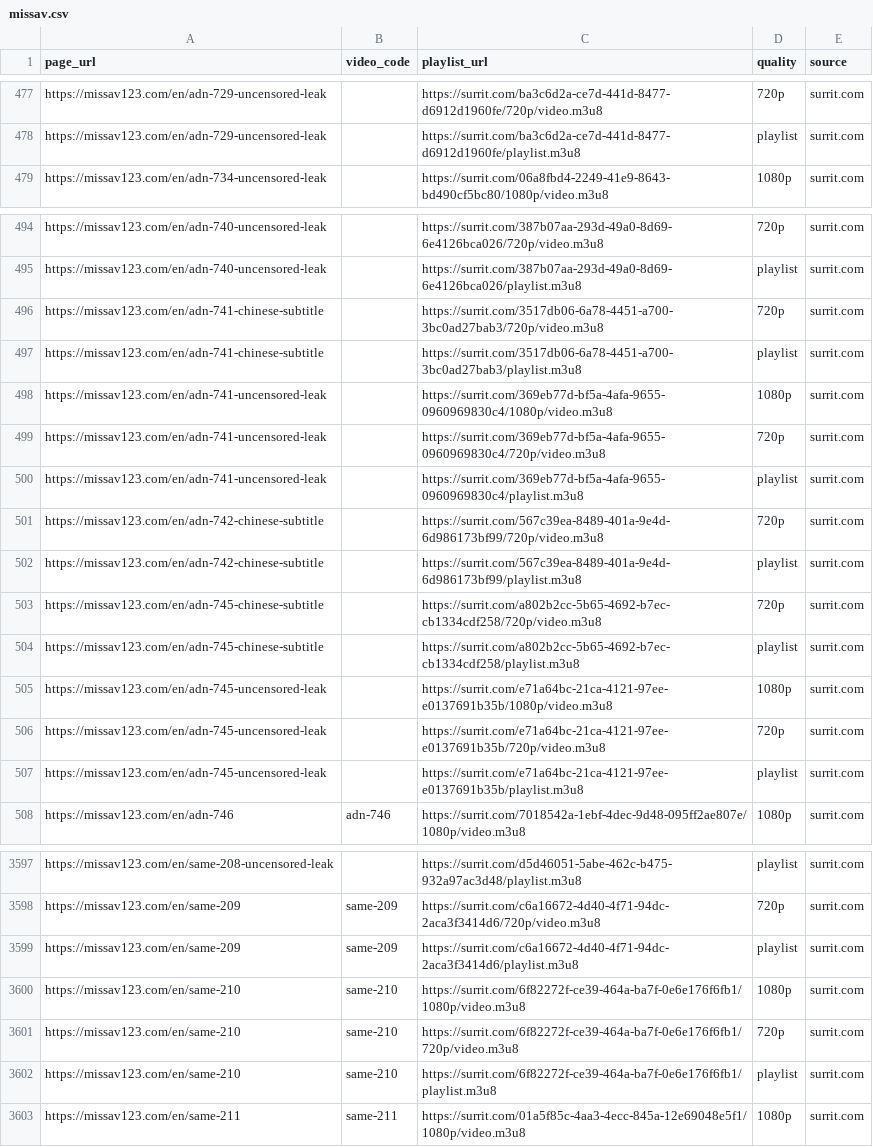
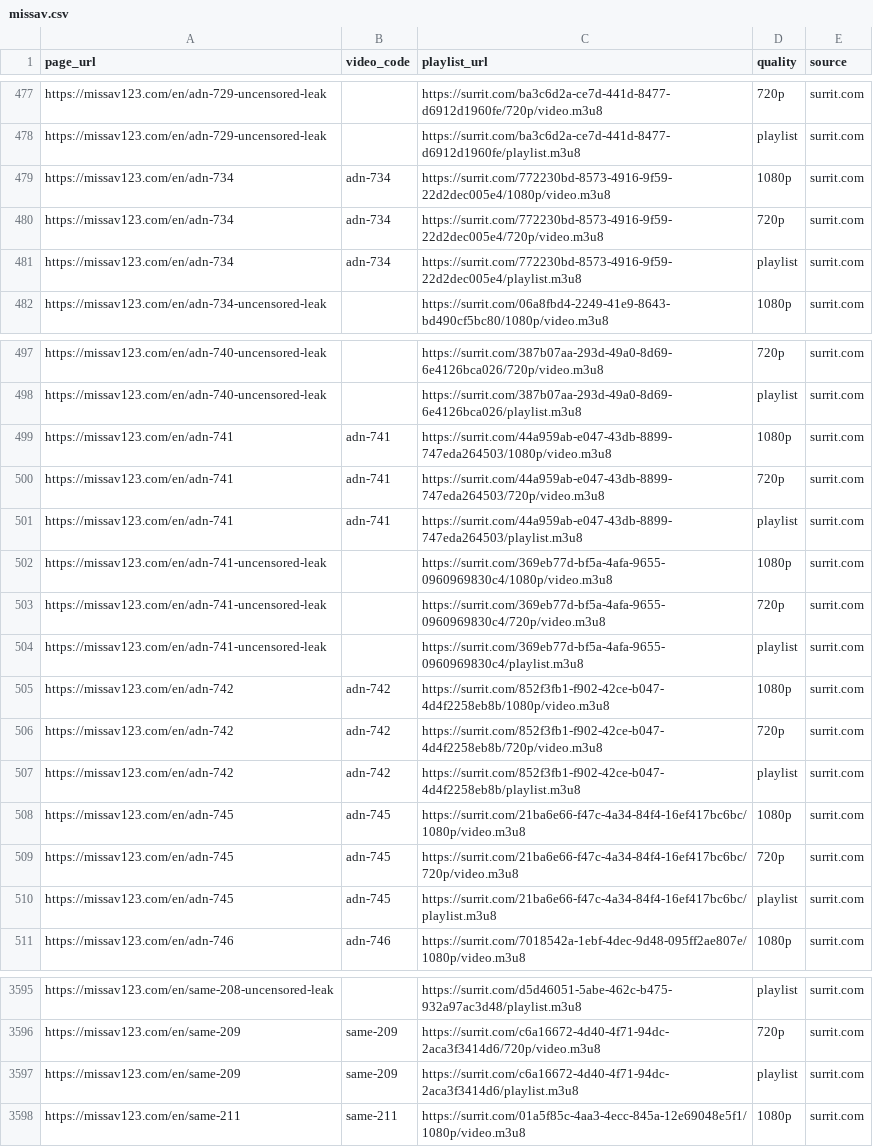
Before and after one commit to GuiltJay/automatic-jav, a CSV file: results/processed/missav.csv, drawn as a sheet; only a part is shown, gaps mark what is left out; the diff covers the shown part only.

```diff
--- a/results/processed/missav.csv
+++ b/results/processed/missav.csv
@@ -478,2 +478,5 @@ https://missav123.com/en/adn-729-uncensored-leak,,https://surrit.com/ba3c6d2a-ce
 https://missav123.com/en/adn-729-uncensored-leak,,https://surrit.com/ba3c6d2a-ce7d-441d-8477-d6912d1960fe/playlist.m3u8,playlist,surrit.com
+https://missav123.com/en/adn-734,adn-734,https://surrit.com/772230bd-8573-4916-9f59-22d2dec005e4/1080p/video.m3u8,1080p,surrit.com
+https://missav123.com/en/adn-734,adn-734,https://surrit.com/772230bd-8573-4916-9f59-22d2dec005e4/720p/video.m3u8,720p,surrit.com
+https://missav123.com/en/adn-734,adn-734,https://surrit.com/772230bd-8573-4916-9f59-22d2dec005e4/playlist.m3u8,playlist,surrit.com
 https://missav123.com/en/adn-734-uncensored-leak,,https://surrit.com/06a8fbd4-2249-41e9-8643-bd490cf5bc80/1080p/video.m3u8,1080p,surrit.com
@@ -495,4 +498,5 @@ https://missav123.com/en/adn-740-uncensored-leak,,https://surrit.com/387b07aa-29
 https://missav123.com/en/adn-740-uncensored-leak,,https://surrit.com/387b07aa-293d-49a0-8d69-6e4126bca026/playlist.m3u8,playlist,surrit.com
-https://missav123.com/en/adn-741-chinese-subtitle,,https://surrit.com/3517db06-6a78-4451-a700-3bc0ad27bab3/720p/video.m3u8,720p,surrit.com
-https://missav123.com/en/adn-741-chinese-subtitle,,https://surrit.com/3517db06-6a78-4451-a700-3bc0ad27bab3/playlist.m3u8,playlist,surrit.com
+https://missav123.com/en/adn-741,adn-741,https://surrit.com/44a959ab-e047-43db-8899-747eda264503/1080p/video.m3u8,1080p,surrit.com
+https://missav123.com/en/adn-741,adn-741,https://surrit.com/44a959ab-e047-43db-8899-747eda264503/720p/video.m3u8,720p,surrit.com
+https://missav123.com/en/adn-741,adn-741,https://surrit.com/44a959ab-e047-43db-8899-747eda264503/playlist.m3u8,playlist,surrit.com
 https://missav123.com/en/adn-741-uncensored-leak,,https://surrit.com/369eb77d-bf5a-4afa-9655-0960969830c4/1080p/video.m3u8,1080p,surrit.com
@@ -500,9 +504,8 @@ https://missav123.com/en/adn-741-uncensored-leak,,https://surrit.com/369eb77d-bf
 https://missav123.com/en/adn-741-uncensored-leak,,https://surrit.com/369eb77d-bf5a-4afa-9655-0960969830c4/playlist.m3u8,playlist,surrit.com
-https://missav123.com/en/adn-742-chinese-subtitle,,https://surrit.com/567c39ea-8489-401a-9e4d-6d986173bf99/720p/video.m3u8,720p,surrit.com
-https://missav123.com/en/adn-742-chinese-subtitle,,https://surrit.com/567c39ea-8489-401a-9e4d-6d986173bf99/playlist.m3u8,playlist,surrit.com
-https://missav123.com/en/adn-745-chinese-subtitle,,https://surrit.com/a802b2cc-5b65-4692-b7ec-cb1334cdf258/720p/video.m3u8,720p,surrit.com
-https://missav123.com/en/adn-745-chinese-subtitle,,https://surrit.com/a802b2cc-5b65-4692-b7ec-cb1334cdf258/playlist.m3u8,playlist,surrit.com
-https://missav123.com/en/adn-745-uncensored-leak,,https://surrit.com/e71a64bc-21ca-4121-97ee-e0137691b35b/1080p/video.m3u8,1080p,surrit.com
-https://missav123.com/en/adn-745-uncensored-leak,,https://surrit.com/e71a64bc-21ca-4121-97ee-e0137691b35b/720p/video.m3u8,720p,surrit.com
-https://missav123.com/en/adn-745-uncensored-leak,,https://surrit.com/e71a64bc-21ca-4121-97ee-e0137691b35b/playlist.m3u8,playlist,surrit.com
+https://missav123.com/en/adn-742,adn-742,https://surrit.com/852f3fb1-f902-42ce-b047-4d4f2258eb8b/1080p/video.m3u8,1080p,surrit.com
+https://missav123.com/en/adn-742,adn-742,https://surrit.com/852f3fb1-f902-42ce-b047-4d4f2258eb8b/720p/video.m3u8,720p,surrit.com
+https://missav123.com/en/adn-742,adn-742,https://surrit.com/852f3fb1-f902-42ce-b047-4d4f2258eb8b/playlist.m3u8,playlist,surrit.com
+https://missav123.com/en/adn-745,adn-745,https://surrit.com/21ba6e66-f47c-4a34-84f4-16ef417bc6bc/1080p/video.m3u8,1080p,surrit.com
+https://missav123.com/en/adn-745,adn-745,https://surrit.com/21ba6e66-f47c-4a34-84f4-16ef417bc6bc/720p/video.m3u8,720p,surrit.com
+https://missav123.com/en/adn-745,adn-745,https://surrit.com/21ba6e66-f47c-4a34-84f4-16ef417bc6bc/playlist.m3u8,playlist,surrit.com
 https://missav123.com/en/adn-746,adn-746,https://surrit.com/7018542a-1ebf-4dec-9d48-095ff2ae807e/1080p/video.m3u8,1080p,surrit.com
@@ -3599,5 +3597,2 @@ https://missav123.com/en/same-209,same-209,https://surrit.com/c6a16672-4d40-4f71
 https://missav123.com/en/same-209,same-209,https://surrit.com/c6a16672-4d40-4f71-94dc-2aca3f3414d6/playlist.m3u8,playlist,surrit.com
-https://missav123.com/en/same-210,same-210,https://surrit.com/6f82272f-ce39-464a-ba7f-0e6e176f6fb1/1080p/video.m3u8,1080p,surrit.com
-https://missav123.com/en/same-210,same-210,https://surrit.com/6f82272f-ce39-464a-ba7f-0e6e176f6fb1/720p/video.m3u8,720p,surrit.com
-https://missav123.com/en/same-210,same-210,https://surrit.com/6f82272f-ce39-464a-ba7f-0e6e176f6fb1/playlist.m3u8,playlist,surrit.com
 https://missav123.com/en/same-211,same-211,https://surrit.com/01a5f85c-4aa3-4ecc-845a-12e69048e5f1/1080p/video.m3u8,1080p,surrit.com
```
Also changed, not shown: 6 added rows and 22 removed rows elsewhere in this file, results/raw_missav/Missav_links_2026-02-08.csv, 2 other files.
